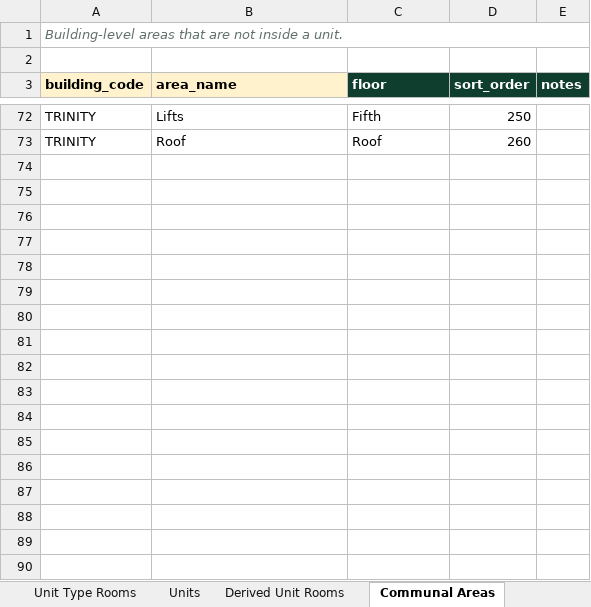
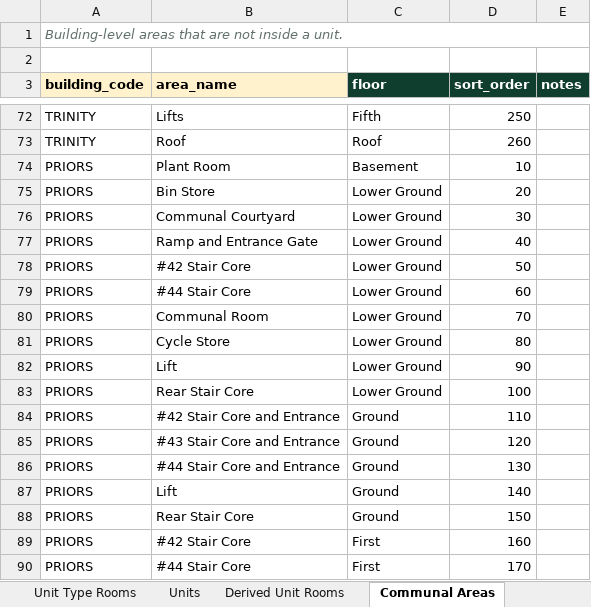
Before and after one commit to carl916/Bunnywell_Portal, an Excel workbook: docs/bunnywell-database-cleanup-template-v2.xlsx, sheet Communal Areas, drawn as a sheet; only a part is shown, gaps mark what is left out; values as stored, in another font and other column widths than the file's, no borders; the diff covers the shown part only; the diff names each change by its address in the sheet, - before the commit and + after, or states it on an @@ line.

```diff
--- a/docs/bunnywell-database-cleanup-template-v2.xlsx (sheet Communal Areas)
+++ b/docs/bunnywell-database-cleanup-template-v2.xlsx (sheet Communal Areas)
+row 74: PRIORS | Plant Room | Basement | 10
+row 75: PRIORS | Bin Store | Lower Ground | 20
+row 76: PRIORS | Communal Courtyard | Lower Ground | 30
+row 77: PRIORS | Ramp and Entrance Gate | Lower Ground | 40
+row 78: PRIORS | #42 Stair Core | Lower Ground | 50
+row 79: PRIORS | #44 Stair Core | Lower Ground | 60
+row 80: PRIORS | Communal Room | Lower Ground | 70
+row 81: PRIORS | Cycle Store | Lower Ground | 80
+row 82: PRIORS | Lift | Lower Ground | 90
+row 83: PRIORS | Rear Stair Core | Lower Ground | 100
+row 84: PRIORS | #42 Stair Core and Entrance | Ground | 110
+row 85: PRIORS | #43 Stair Core and Entrance | Ground | 120
+row 86: PRIORS | #44 Stair Core and Entrance | Ground | 130
+row 87: PRIORS | Lift | Ground | 140
+row 88: PRIORS | Rear Stair Core | Ground | 150
+row 89: PRIORS | #42 Stair Core | First | 160
+row 90: PRIORS | #44 Stair Core | First | 170
```
Also changed, not shown: 10 added rows elsewhere in this sheet, sheet Units, sheet Building Organisations, sheet Organisations, sheet Buildings, hidden cells, 11 other files.
